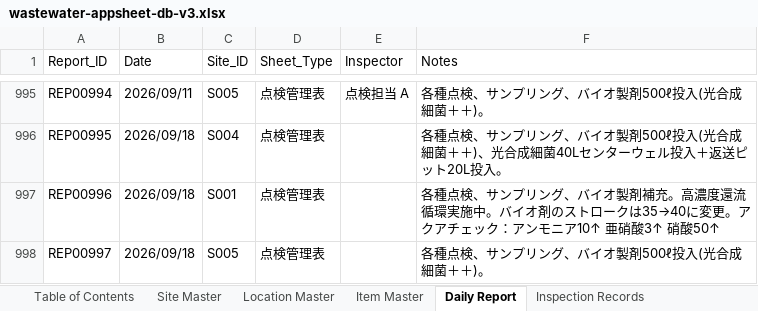
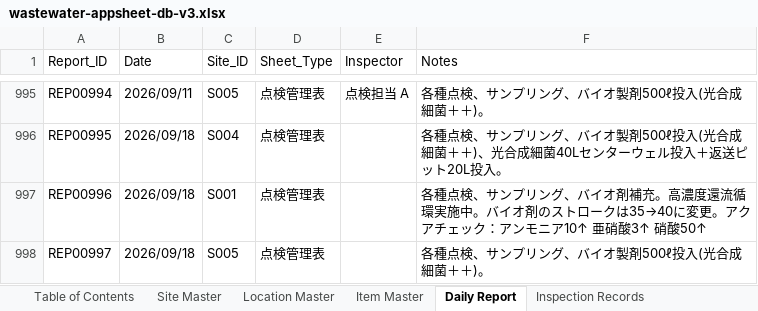
Before and after one commit to f-ebe-lgtm/kbl-wastewater-app, an Excel workbook: wastewater-appsheet-db-v3.xlsx, sheet Daily Report, drawn as a sheet; only a part is shown, gaps mark what is left out; values as stored, in another font and other column widths than the file's, no borders; the diff names each change by its address in the sheet, - before the commit and + after, or states it on an @@ line.

Commit message:
Auto-update wastewater data via App [2026-09-18 05:39:29]

```diff
--- a/wastewater-appsheet-db-v3.xlsx (sheet Daily Report)
+++ b/wastewater-appsheet-db-v3.xlsx (sheet Daily Report)
-F997 (Notes): …、バイオ製剤補充。…
+F997 (Notes): …、バイオ剤補充。…
```
